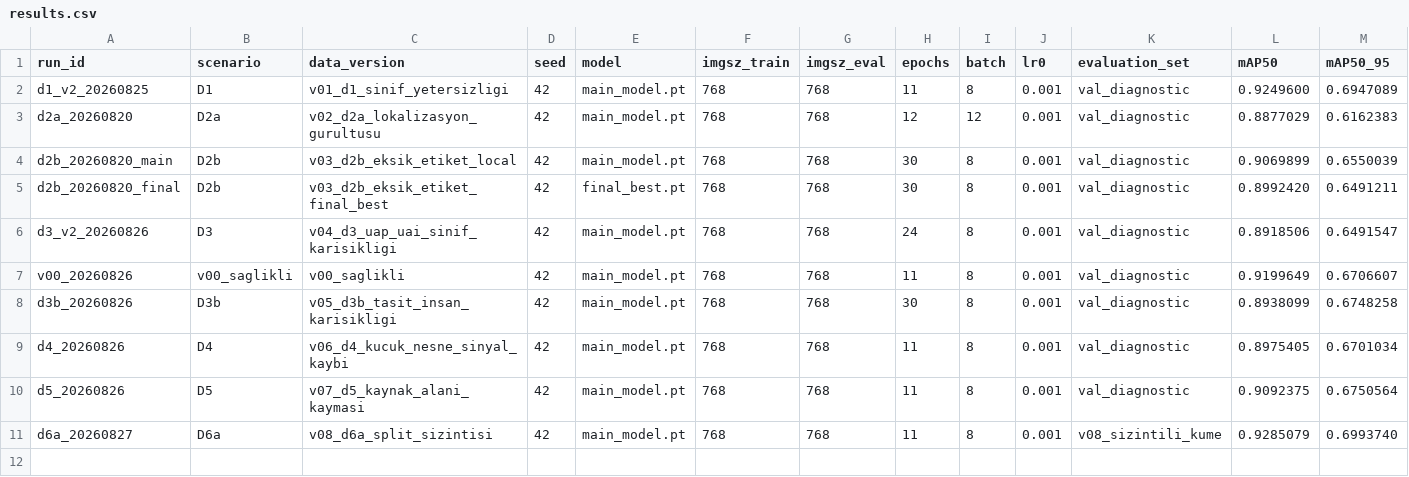
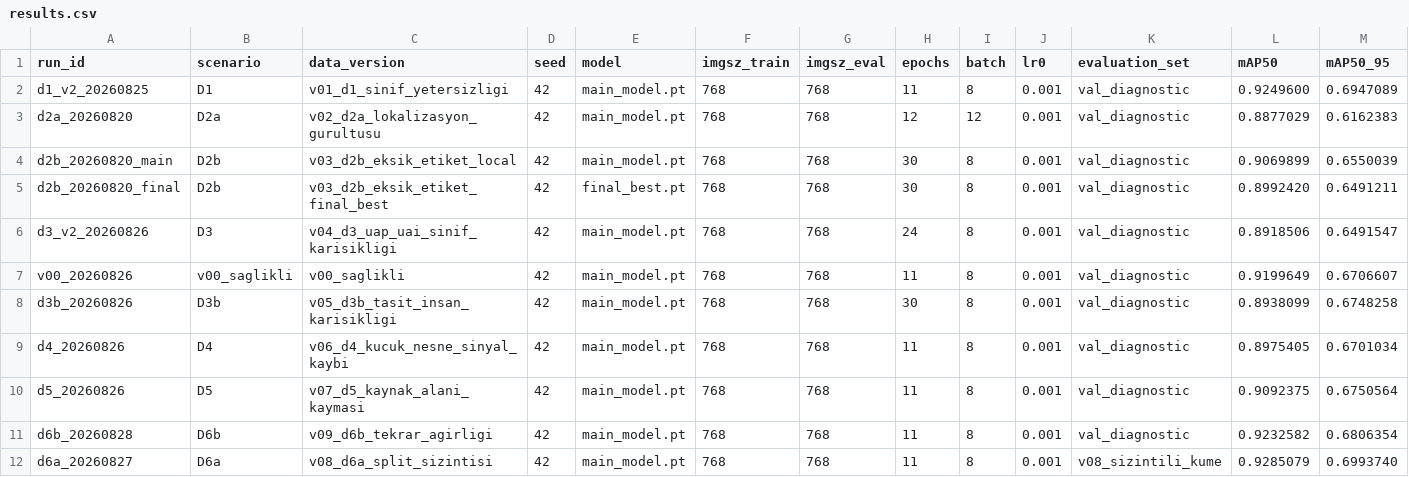
Before and after one commit to pnarkz/teshis_llm, a CSV file: results.csv, drawn as a sheet; only a part is shown; rows hold the shown columns only; the diff names each change by its address in the sheet, - before the commit and + after, or states it on an @@ line.

```diff
--- a/results.csv
+++ b/results.csv
+row 11: d6b_20260828 | D6b | v09_d6b_tekrar_agirligi | 42 | main_model.pt | 768 | 768 | 11 | 8 | 0.001 | val_diagnostic | 0.9232582 | 0.6806354
```
Also changed, not shown: 10 other files.
